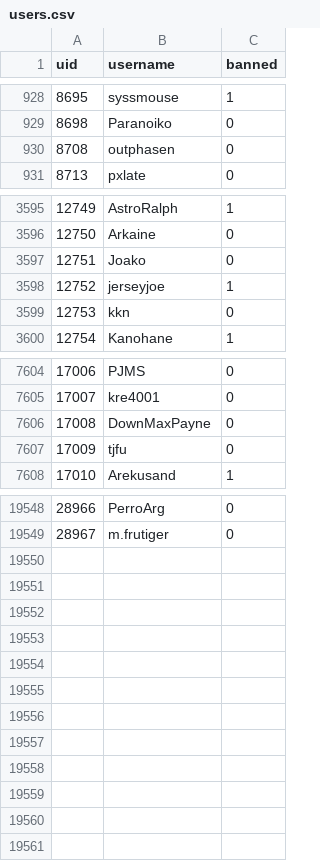
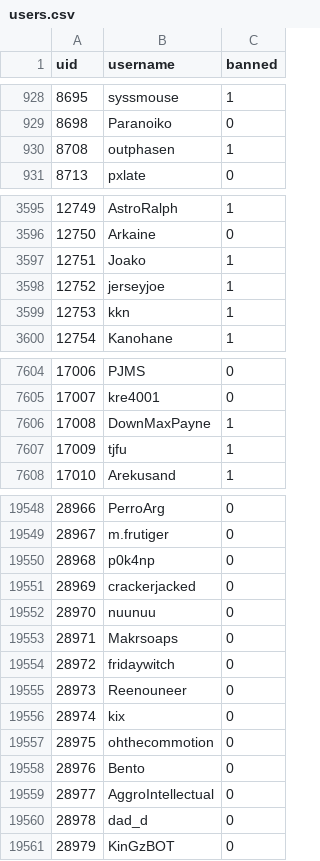
Before and after one commit to h-lunah/file-storage, a CSV file: users.csv, drawn as a sheet; only a part is shown, gaps mark what is left out; the diff covers the shown part only.

Commit message:
Update Sows index with GitHub Actions

```diff
--- a/users.csv
+++ b/users.csv
@@ -929,3 +929,3 @@ uid,username,banned
 8698,Paranoiko,0
-8708,outphasen,0
+8708,outphasen,1
 8713,pxlate,0
@@ -3596,5 +3596,5 @@ uid,username,banned
 12750,Arkaine,0
-12751,Joako,0
+12751,Joako,1
 12752,jerseyjoe,1
-12753,kkn,0
+12753,kkn,1
 12754,Kanohane,1
@@ -7605,4 +7605,4 @@ uid,username,banned
 17007,kre4001,0
-17008,DownMaxPayne,0
-17009,tjfu,0
+17008,DownMaxPayne,1
+17009,tjfu,1
 17010,Arekusand,1
@@ -19549 +19549,13 @@ uid,username,banned
 28967,m.frutiger,0
+28968,p0k4np,0
+28969,crackerjacked,0
+28970,nuunuu,0
+28971,Makrsoaps,0
+28972,fridaywitch,0
+28973,Reenouneer,0
+28974,kix,0
+28975,ohthecommotion,0
+28976,Bento,0
+28977,AggroIntellectual,0
+28978,dad_d,0
+28979,KinGzBOT,0
```
Also changed, not shown: 83 edited cells elsewhere in this file.
